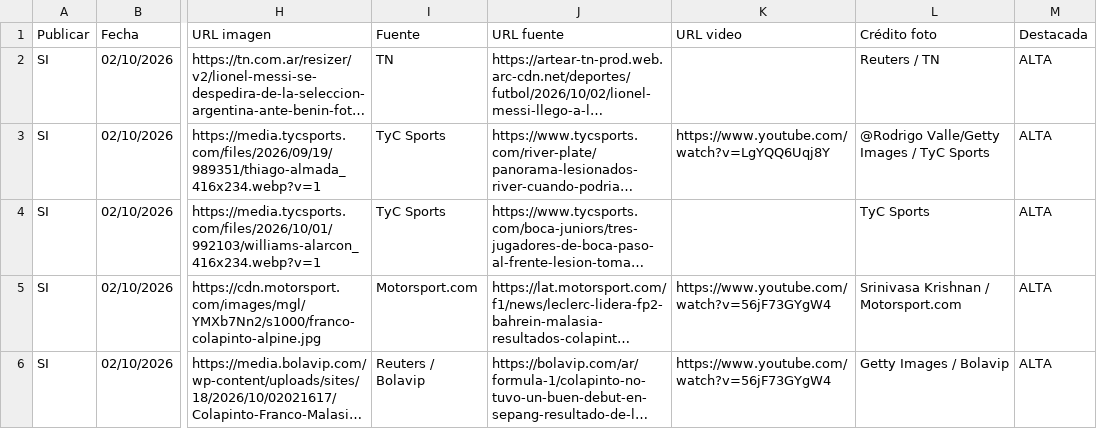
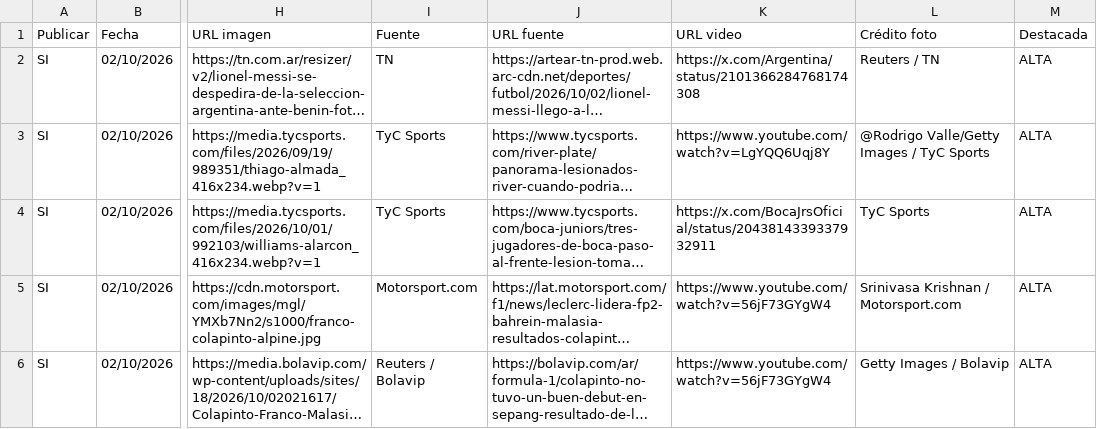
Before and after one commit to RanaMatiusTV/RanaSports, a CSV file: assets/news-live.csv, drawn as a sheet; only a part is shown, gaps mark what is left out; long unchanged cells end in …; the diff names each change by its address in the sheet, - before the commit and + after, or states it on an @@ line.

```diff
--- a/assets/news-live.csv
+++ b/assets/news-live.csv
-K2 (URL video): (empty)
+K2 (URL video): https://x.com/Argentina/status/2101366284768174308
-K4 (URL video): (empty)
+K4 (URL video): https://x.com/BocaJrsOficial/status/2043814339337932911
```
